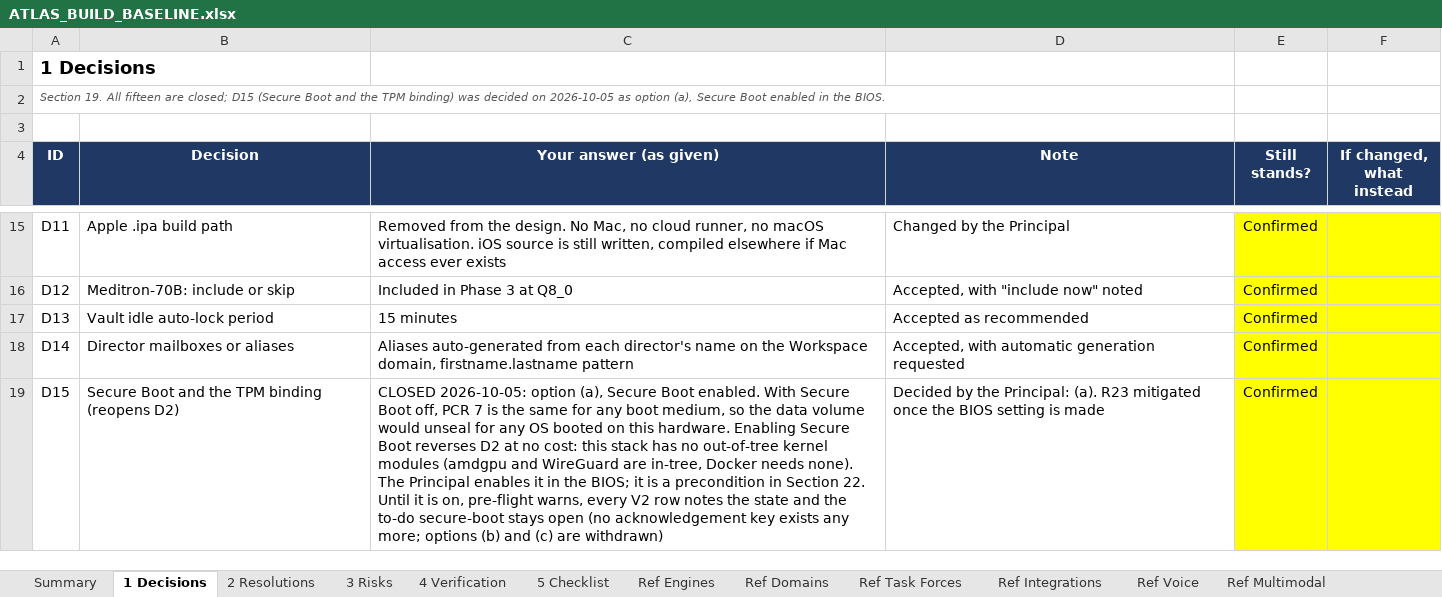
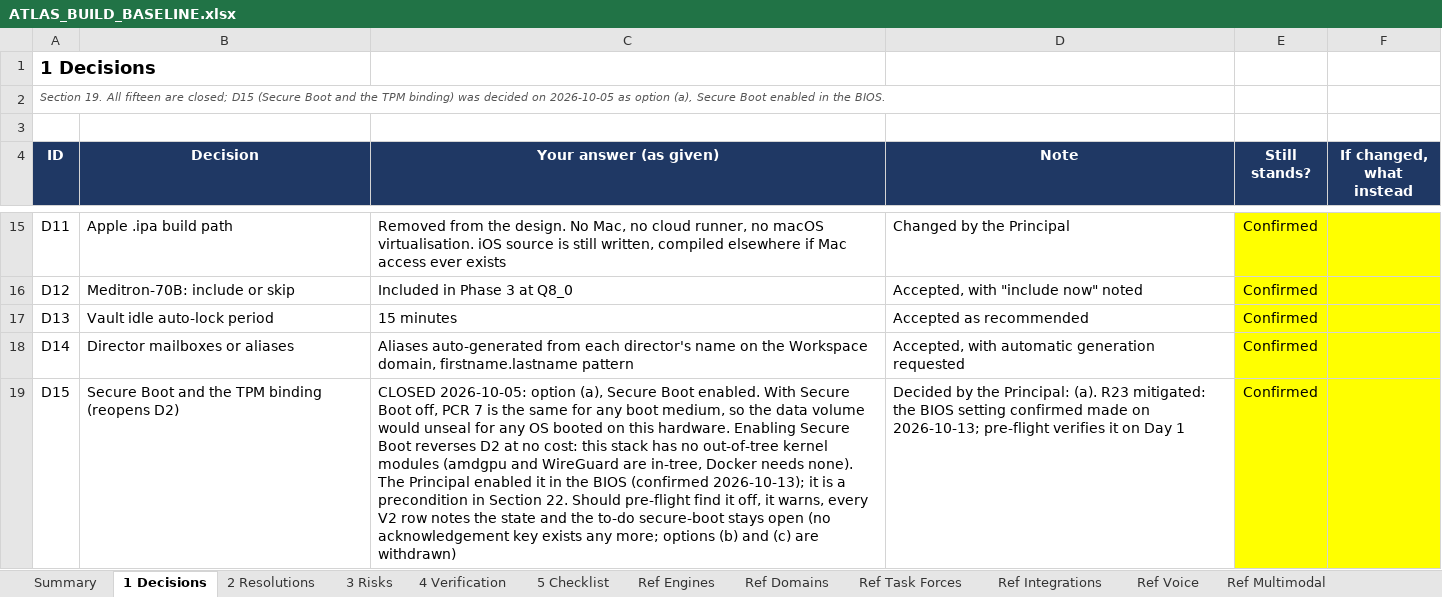
Before and after one commit to Sovereign-Node-Atlas/AI-Agent, an Excel workbook: docs/ATLAS_BUILD_BASELINE.xlsx, sheet 1 Decisions, drawn as a sheet; only a part is shown, gaps mark what is left out; values as stored, in another font and other column widths than the file's, no borders; conditional formats not drawn; the diff names each change by its address in the sheet, - before the commit and + after, or states it on an @@ line.

```diff
--- a/docs/ATLAS_BUILD_BASELINE.xlsx (sheet 1 Decisions)
+++ b/docs/ATLAS_BUILD_BASELINE.xlsx (sheet 1 Decisions)
-C19 (Your answer (as given)): …The Principal enables it in the BIOS; it is a precondition in Section 22. Until it is on, pre-flight warns, every…
+C19 (Your answer (as given)): …The Principal enabled it in the BIOS (confirmed 2026-10-13); it is a precondition in Section 22. Should pre-flight find it off, it warns, every…
-D19 (Note): …(a). R23 mitigated once the BIOS setting is made
+D19 (Note): …(a). R23 mitigated: the BIOS setting confirmed made on 2026-10-13; pre-flight verifies it on Day 1
```
Also changed, not shown: sheet 3 Risks, sheet 5 Checklist, sheet Summary, 1 other file.
